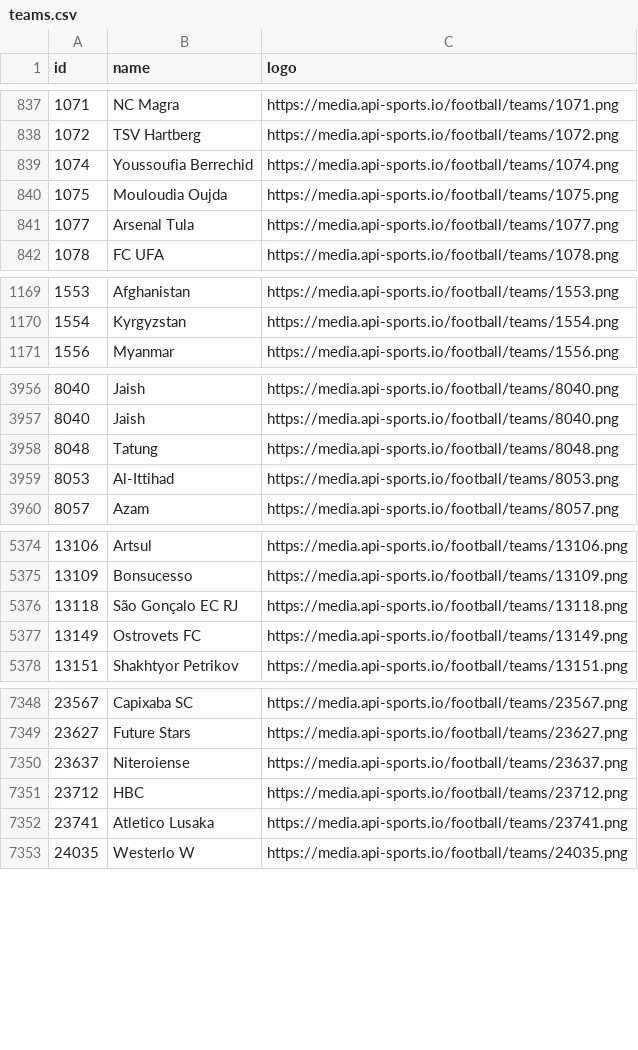
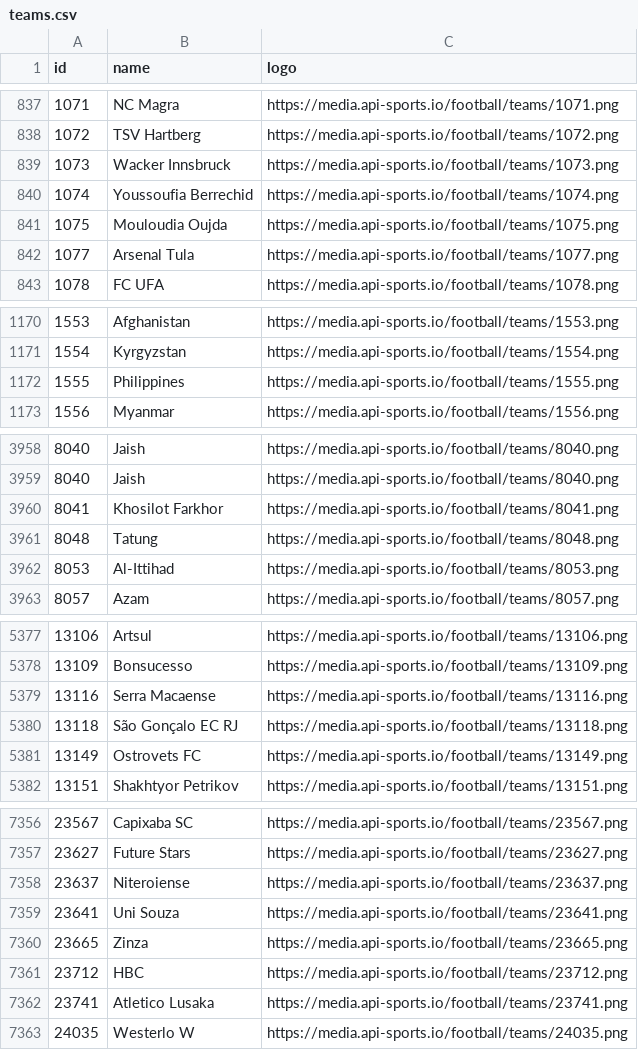
Before and after one commit to SebWae/football-api-data, a CSV file: data/teams.csv, drawn as a sheet; only a part is shown, gaps mark what is left out; the diff covers the shown part only; the diff names each change by its address in the sheet, - before the commit and + after, or states it on an @@ line.

```diff
--- a/data/teams.csv
+++ b/data/teams.csv
+row 839: 1073 | Wacker Innsbruck | https://media.api-sports.io/football/teams/1073.png
+row 1172: 1555 | Philippines | https://media.api-sports.io/football/teams/1555.png
+row 3960: 8041 | Khosilot Farkhor | https://media.api-sports.io/football/teams/8041.png
+row 5379: 13116 | Serra Macaense | https://media.api-sports.io/football/teams/13116.png
+row 7359: 23641 | Uni Souza | https://media.api-sports.io/football/teams/23641.png
+row 7360: 23665 | Zinza | https://media.api-sports.io/football/teams/23665.png
```
Also changed, not shown: 6 added rows elsewhere in this file, 1 other file.
